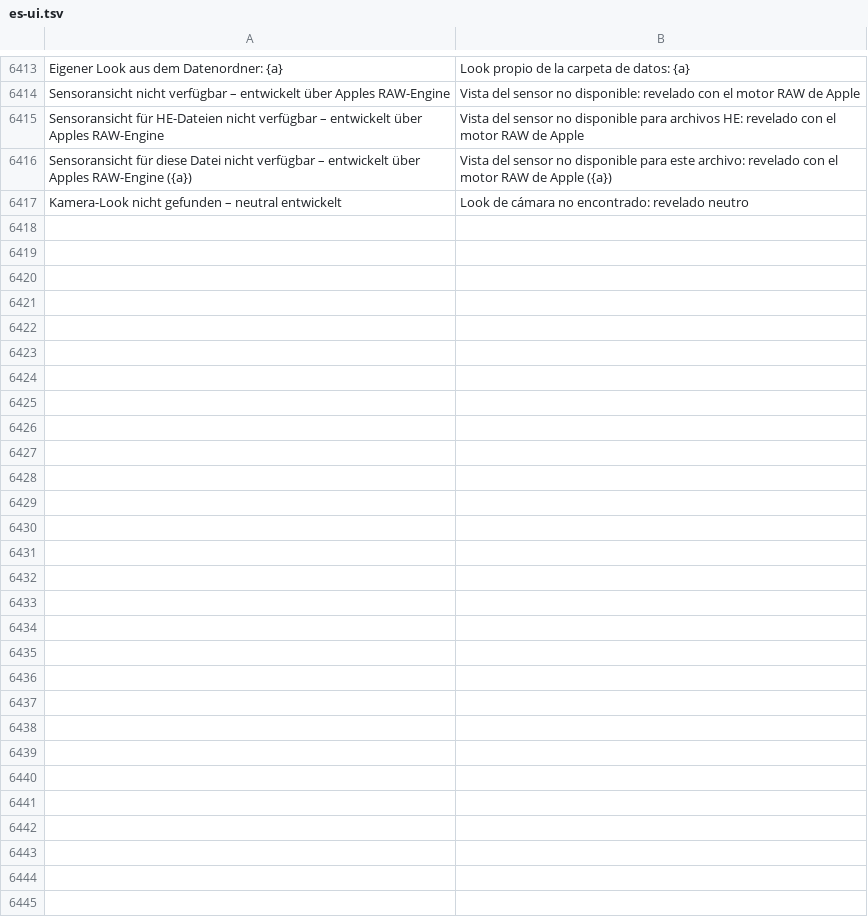
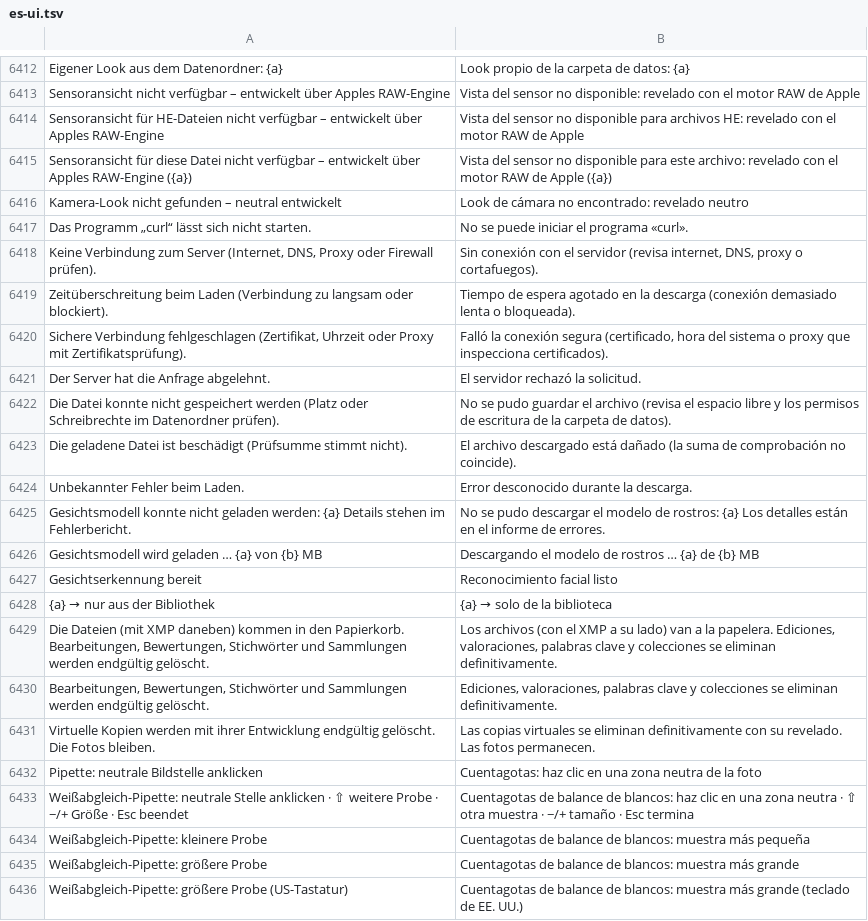
Before and after one commit to graineo/graineo, a TSV file: crates/app/locales/es-ui.tsv, drawn as a sheet; only a part is shown, gaps mark what is left out; the diff covers the shown part only; the diff names each change by its address in the sheet, - before the commit and + after, or states it on an @@ line.

```diff
--- a/crates/app/locales/es-ui.tsv
+++ b/crates/app/locales/es-ui.tsv
+row 6417: Das Programm „curl“ lässt sich nicht starten. | No se puede iniciar el programa «curl».
+row 6418: Keine Verbindung zum Server (Internet, DNS, Proxy oder Firewall prüfen). | Sin conexión con el servidor (revisa internet, DNS, proxy o cortafuegos).
+row 6419: Zeitüberschreitung beim Laden (Verbindung zu langsam oder blockiert). | Tiempo de espera agotado en la descarga (conexión demasiado lenta o bloqueada).
+row 6420: Sichere Verbindung fehlgeschlagen (Zertifikat, Uhrzeit oder Proxy mit Zertifikatsprüfung). | Falló la conexión segura (certificado, hora del sistema o proxy que inspecciona certificados).
+row 6421: Der Server hat die Anfrage abgelehnt. | El servidor rechazó la solicitud.
+row 6422: Die Datei konnte nicht gespeichert werden (Platz oder Schreibrechte im Datenordner prüfen). | No se pudo guardar el archivo (revisa el espacio libre y los permisos de escritura de la carpeta de datos).
+row 6423: Die geladene Datei ist beschädigt (Prüfsumme stimmt nicht). | El archivo descargado está dañado (la suma de comprobación no coincide).
+row 6424: Unbekannter Fehler beim Laden. | Error desconocido durante la descarga.
+row 6425: Gesichtsmodell konnte nicht geladen werden: {a} Details stehen im Fehlerbericht. | No se pudo descargar el modelo de rostros: {a} Los detalles están en el informe de errores.
+row 6426: Gesichtsmodell wird geladen … {a} von {b} MB | Descargando el modelo de rostros … {a} de {b} MB
+row 6427: Gesichtserkennung bereit | Reconocimiento facial listo
+row 6428: {a} → nur aus der Bibliothek | {a} → solo de la biblioteca
+row 6429: Die Dateien (mit XMP daneben) kommen in den Papierkorb. Bearbeitungen, Bewertungen, Stichwörter und Sammlungen werden endgültig gelöscht. | Los archivos (con el XMP a su lado) van a la papelera. Ediciones, valoraciones, palabras clave y colecciones se eliminan definitivamente.
+row 6430: Bearbeitungen, Bewertungen, Stichwörter und Sammlungen werden endgültig gelöscht. | Ediciones, valoraciones, palabras clave y colecciones se eliminan definitivamente.
+row 6431: Virtuelle Kopien werden mit ihrer Entwicklung endgültig gelöscht. Die Fotos bleiben. | Las copias virtuales se eliminan definitivamente con su revelado. Las fotos permanecen.
+row 6432: Pipette: neutrale Bildstelle anklicken | Cuentagotas: haz clic en una zona neutra de la foto
+row 6433: Weißabgleich-Pipette: neutrale Stelle anklicken · ⇧ weitere Probe · −/+ Größe · Esc beendet | Cuentagotas de balance de blancos: haz clic en una zona neutra · ⇧ otra muestra · −/+ tamaño · Esc termina
+row 6434: Weißabgleich-Pipette: kleinere Probe | Cuentagotas de balance de blancos: muestra más pequeña
+row 6435: Weißabgleich-Pipette: größere Probe | Cuentagotas de balance de blancos: muestra más grande
+row 6436: Weißabgleich-Pipette: größere Probe (US-Tastatur) | Cuentagotas de balance de blancos: muestra más grande (teclado de EE. UU.)
```
Also changed, not shown: 12 added rows, 1 removed row and 1 edited cell elsewhere in this file, crates/app/locales/en-ui.tsv, crates/app/locales/fr-ui.tsv, 38 other files.
